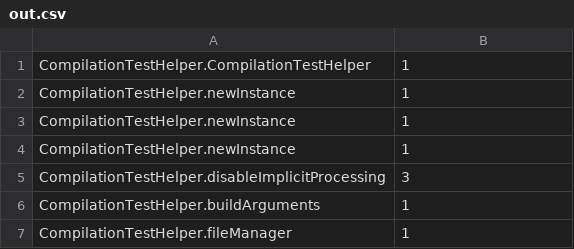
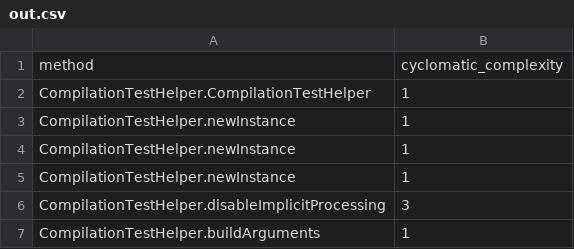
Before and after one commit to alitteneker/error-prone, a CSV file: core/instrument/out.csv, drawn as a sheet; only a part is shown; the shorter side is filled out with more unchanged rows.

```diff
--- a/core/instrument/out.csv
+++ b/core/instrument/out.csv
@@ -1 +1,2 @@
+method,cyclomatic_complexity
 CompilationTestHelper.CompilationTestHelper,1
```
Also changed, not shown: 3 other files.
